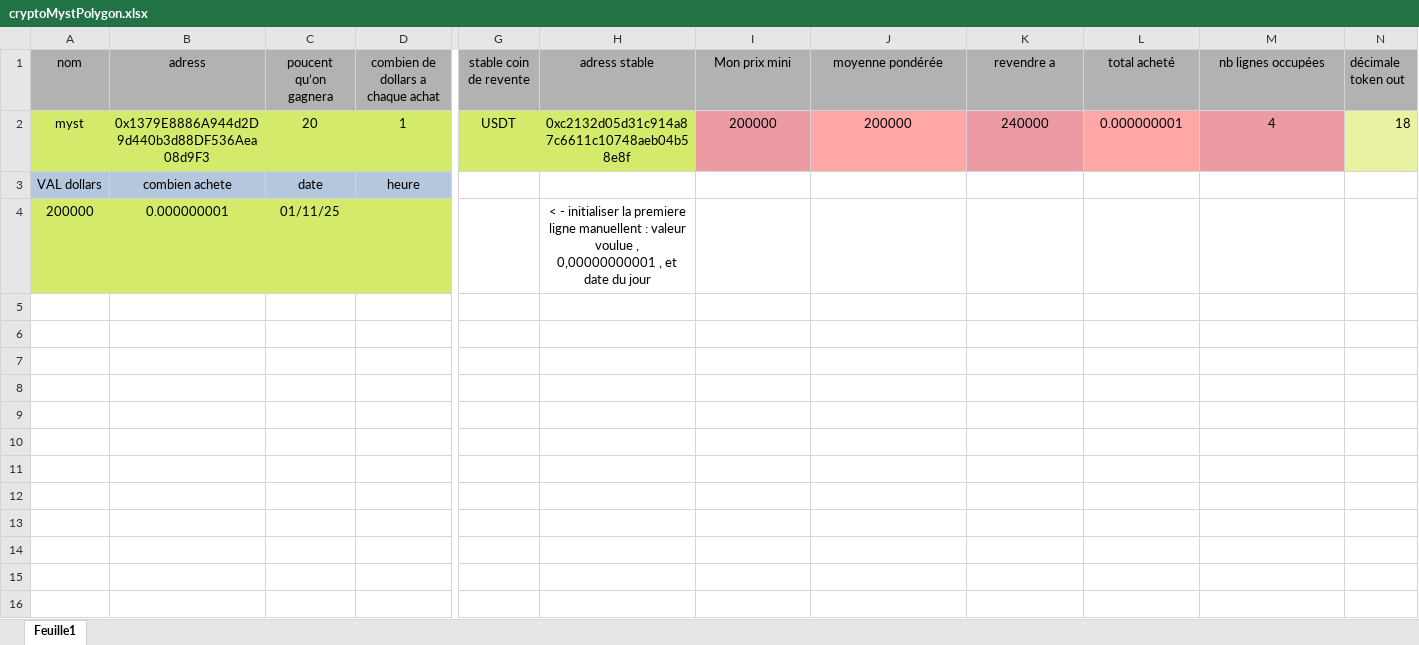
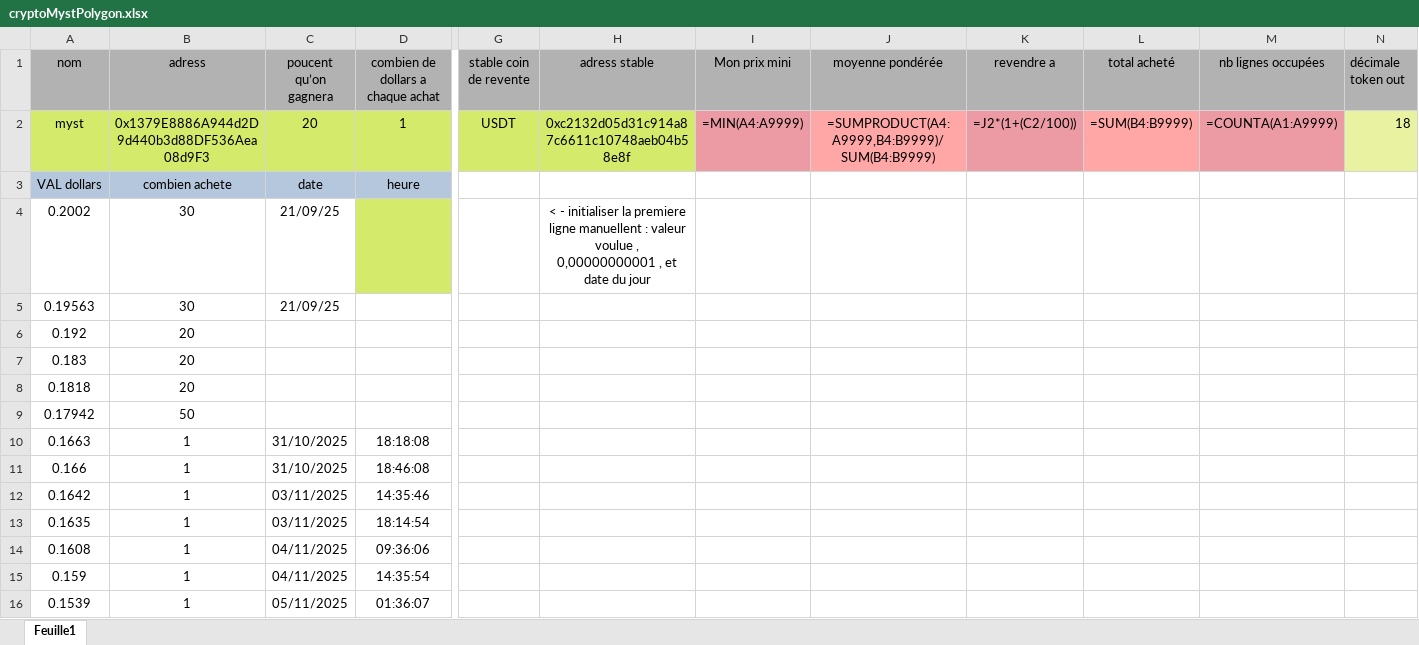
Before and after one commit to nicolascir/Autocoincoin-temporary-release-page, an Excel workbook: exemples/cryptoMystPolygon.xlsx, sheet Feuille1, drawn as a sheet; only a part is shown, gaps mark what is left out; values as stored, in another font and other column widths than the file's, no borders; formulas without a stored value are shown as written; removed rows and columns are numbered as before the commit, all else as after; rows hold the shown columns only; the diff names each change by its address in the sheet, - before the commit and + after, or states it on an @@ line.

```diff
--- a/exemples/cryptoMystPolygon.xlsx (sheet Feuille1)
+++ b/exemples/cryptoMystPolygon.xlsx (sheet Feuille1)
-I2 (Mon prix mini): 200000
+I2 (Mon prix mini): =MIN(A4:A9999)
-J2 (moyenne pondérée): 200000
+J2 (moyenne pondérée): =SUMPRODUCT(A4:A9999,B4:B9999)/SUM(B4:B9999)
-K2 (revendre a): 240000
+K2 (revendre a): =J2*(1+(C2/100))
-L2 (total acheté): 0.000000001
+L2 (total acheté): =SUM(B4:B9999)
-M2 (nb lignes occupées): 4
+M2 (nb lignes occupées): =COUNTA(A1:A9999)
-row 4: 200000 | 0.000000001 | 01/11/25 |  |  | < - initialiser la premiere ligne manuellent : valeur voulue , 0,00000000001 , et date du jour
+row 4: 0.2002 | 30 | 21/09/25 |  |  | < - initialiser la premiere ligne manuellent : valeur voulue , 0,00000000001 , et date du jour
+row 5: 0.19563 | 30 | 21/09/25
+row 6: 0.192 | 20
+row 7: 0.183 | 20
+row 8: 0.1818 | 20
+row 9: 0.17942 | 50
+row 10: 0.1663 | 1 | 31/10/2025 | 18:18:08
+row 11: 0.166 | 1 | 31/10/2025 | 18:46:08
+row 12: 0.1642 | 1 | 03/11/2025 | 14:35:46
+row 13: 0.1635 | 1 | 03/11/2025 | 18:14:54
+row 14: 0.1608 | 1 | 04/11/2025 | 09:36:06
+row 15: 0.159 | 1 | 04/11/2025 | 14:35:54
+row 16: 0.1539 | 1 | 05/11/2025 | 01:36:07
```
Also changed, not shown: exemples/cryptoAAVEpolygon.xlsx, exemples/cryptoDogeBnb.xlsx, 13 other files.
